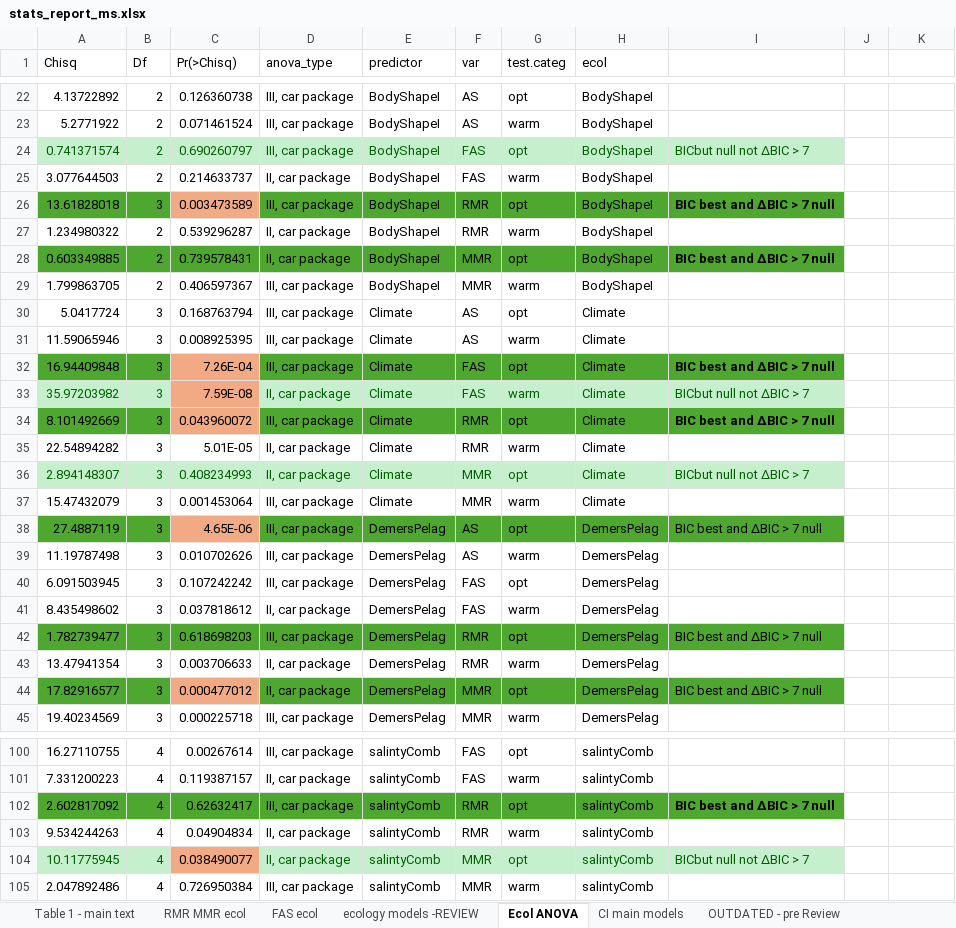
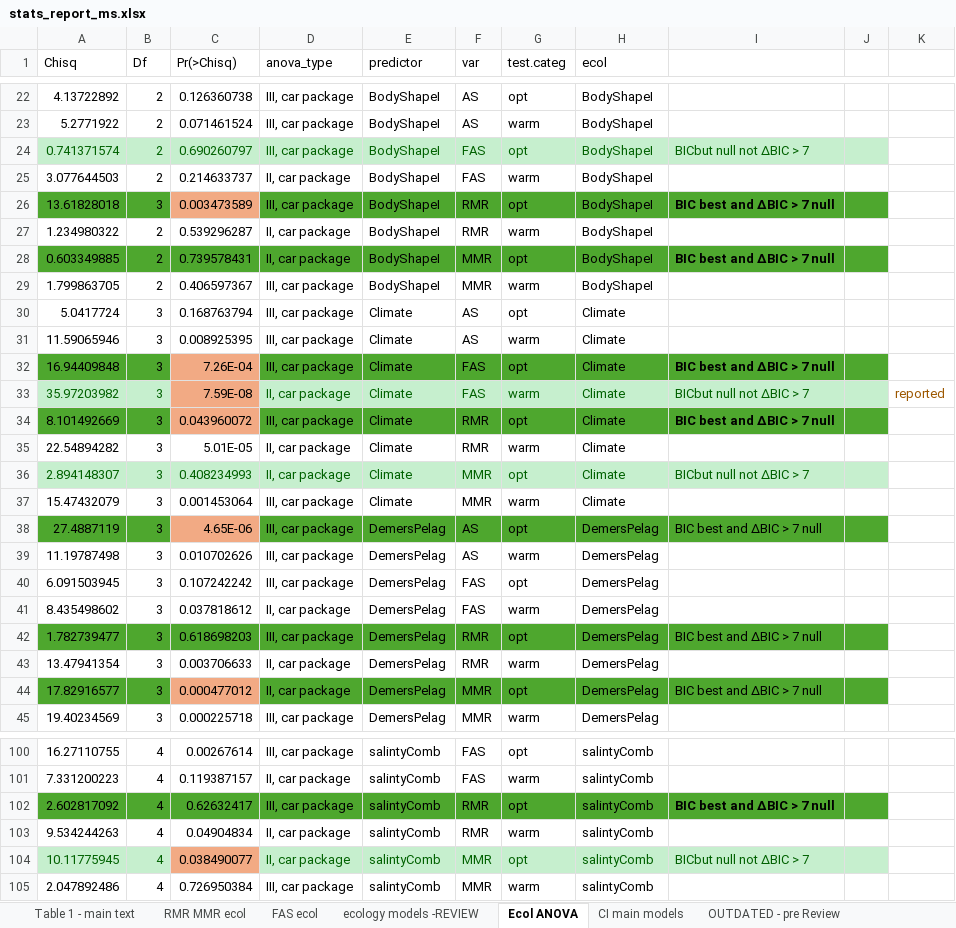
Before and after one commit to kraskura/KK_etal_synthesis_fish_temp_scaling, an Excel workbook: stats_report_ms.xlsx, sheet Ecol ANOVA, drawn as a sheet; only a part is shown, gaps mark what is left out; values as stored, in another font and other column widths than the file's, no borders; the diff names each change by its address in the sheet, - before the commit and + after, or states it on an @@ line.

```diff
--- a/stats_report_ms.xlsx (sheet Ecol ANOVA)
+++ b/stats_report_ms.xlsx (sheet Ecol ANOVA)
-J24 fill: none
+J24 fill: #C6EFCE
-J26 fill: none
+J26 fill: #4EA72E
-J28 fill: none
+J28 fill: #4EA72E
-J32 fill: none
+J32 fill: #4EA72E
-J33 fill: none
+J33 fill: #C6EFCE
-K33: (empty)
+K33: reported
-J34 fill: none
+J34 fill: #4EA72E
-J36 fill: none
+J36 fill: #C6EFCE
-J38 fill: none
+J38 fill: #4EA72E
-J42 fill: none
+J42 fill: #4EA72E
-J44 fill: none
+J44 fill: #4EA72E
-J102 fill: none
+J102 fill: #4EA72E
-J104 fill: none
+J104 fill: #C6EFCE
```
Also changed, not shown: 37 other files.
